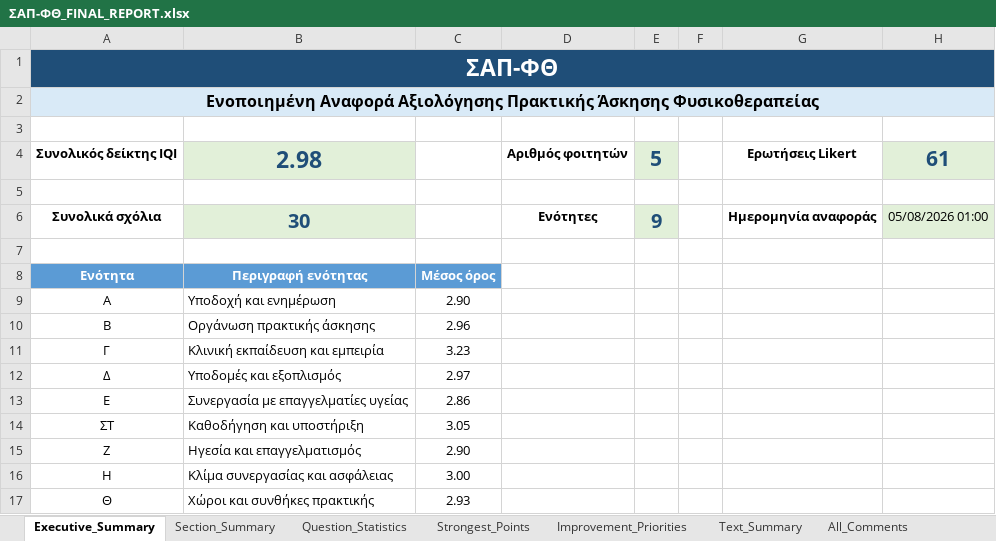
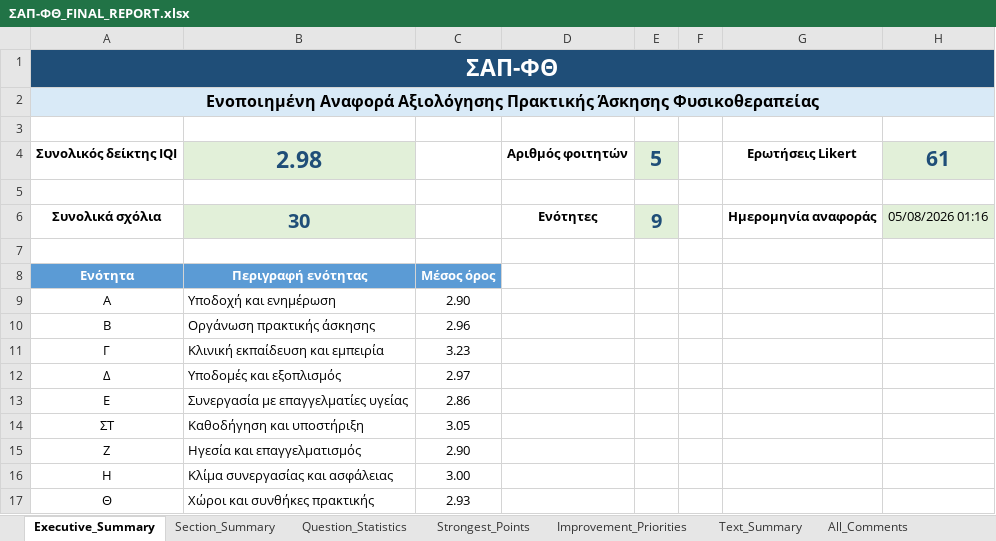
Before and after one commit to diomil73/---, an Excel workbook: excel/ΣΑΠ-ΦΘ_FINAL_REPORT.xlsx, sheet Executive_Summary, drawn as a sheet; values as stored, in another font and other column widths than the file's, no borders; charts and pictures and conditional formats not drawn; the diff names each change by its address in the sheet, - before the commit and + after, or states it on an @@ line.

Commit message:
Complete SAP-FTH reporting system

```diff
--- a/excel/ΣΑΠ-ΦΘ_FINAL_REPORT.xlsx (sheet Executive_Summary)
+++ b/excel/ΣΑΠ-ΦΘ_FINAL_REPORT.xlsx (sheet Executive_Summary)
-H6: 05/08/2026 01:00
+H6: 05/08/2026 01:16
```
Also changed, not shown: excel/QUESTION_ANALYTICS.xlsx, excel/TEXT_ANALYTICS.xlsx, 1 other file.
